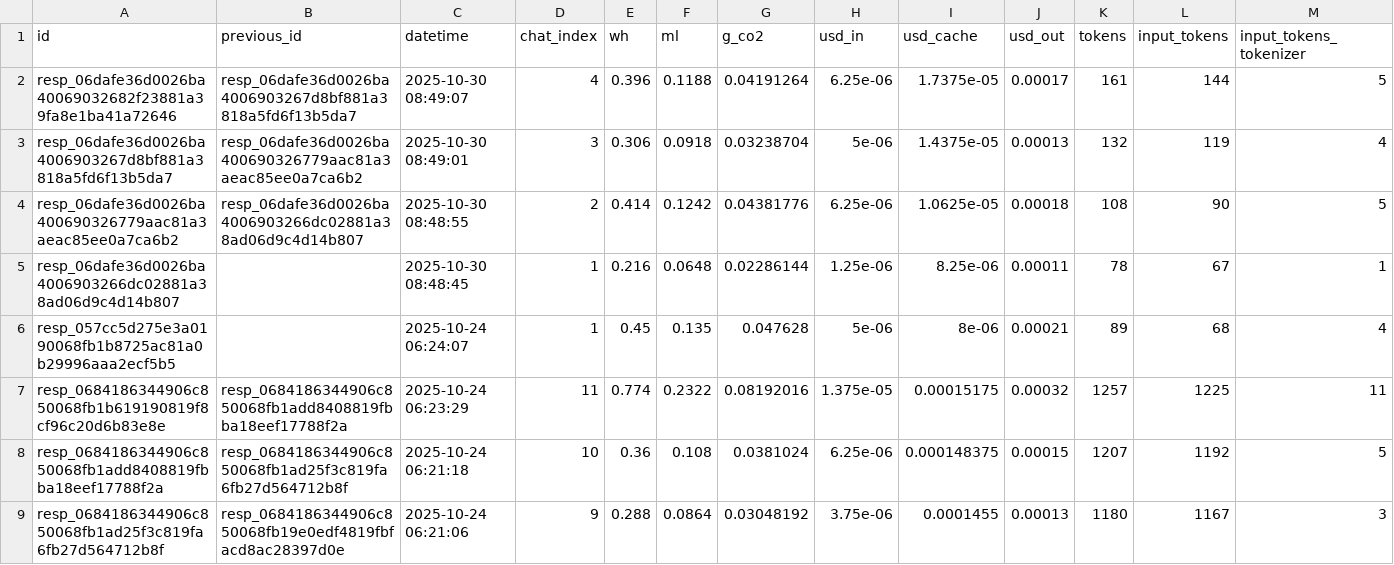
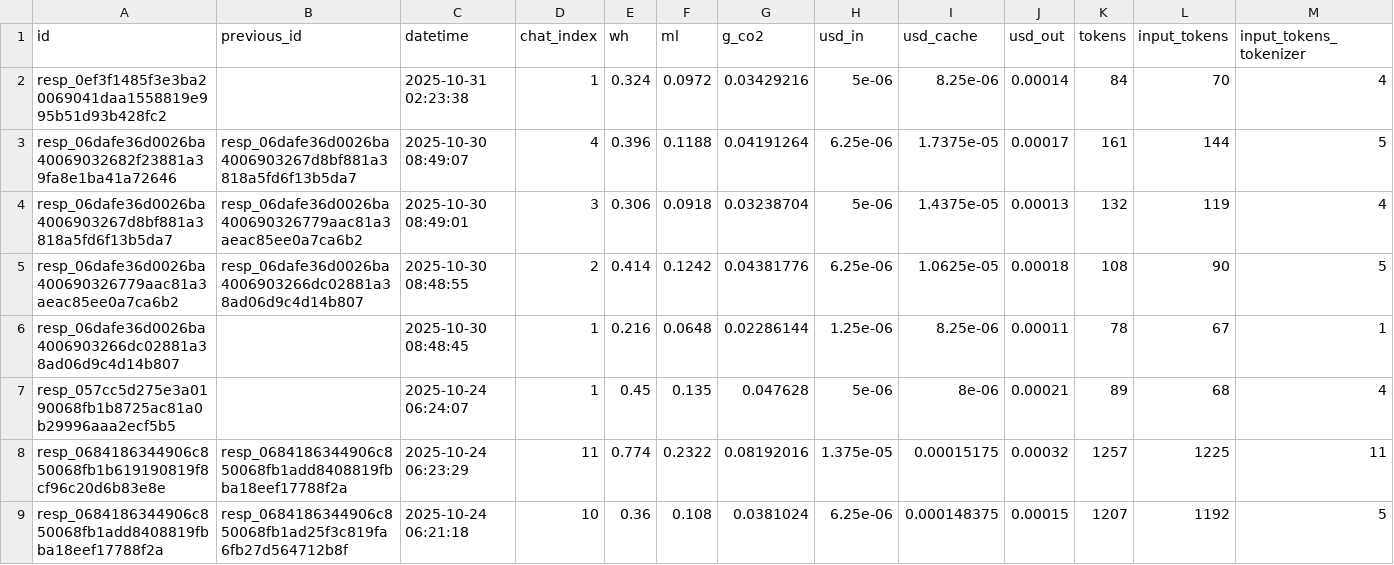
Before and after one commit to hari3mo/EcoBot, a CSV file: logs/logs-dev.csv, drawn as a sheet; only a part is shown; the shorter side is filled out with more unchanged rows; rows hold the shown columns only; the diff names each change by its address in the sheet, - before the commit and + after, or states it on an @@ line.

Commit message:
logs

```diff
--- a/logs/logs-dev.csv
+++ b/logs/logs-dev.csv
+row 2: resp_0ef3f1485f3e3ba20069041daa1558819e995b51d93b428fc2 |  | 2025-10-31 02:23:38 | 1 | 0.324 | 0.0972 | 0.03429216 | 5e-06 | 8.25e-06 | 0.00014 | 84 | 70 | 4
```
